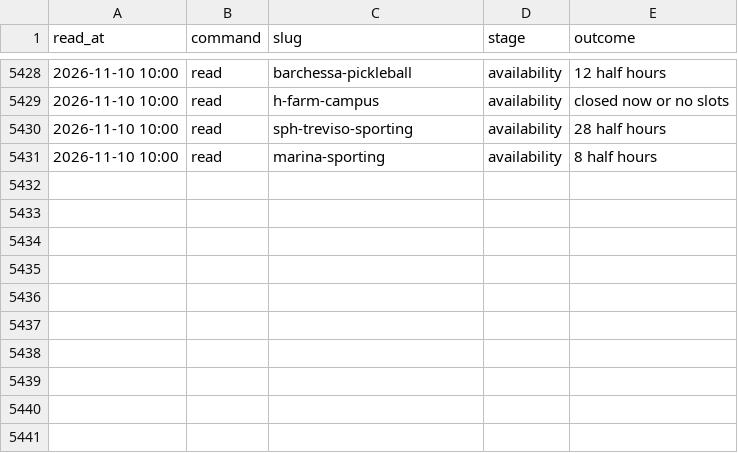
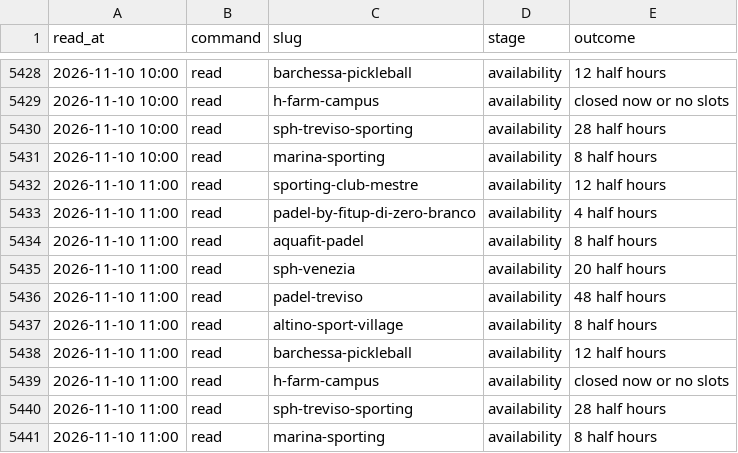
Before and after one commit to Giacbotta/nutrie-new-business-tracking, a CSV file: data/playtomic-health.csv, drawn as a sheet; only a part is shown, gaps mark what is left out.

```diff
--- a/data/playtomic-health.csv
+++ b/data/playtomic-health.csv
@@ -5431 +5431,11 @@ read_at,command,slug,stage,outcome
 2026-11-10 10:00,read,marina-sporting,availability,8 half hours
+2026-11-10 11:00,read,sporting-club-mestre,availability,12 half hours
+2026-11-10 11:00,read,padel-by-fitup-di-zero-branco,availability,4 half hours
+2026-11-10 11:00,read,aquafit-padel,availability,8 half hours
+2026-11-10 11:00,read,sph-venezia,availability,20 half hours
+2026-11-10 11:00,read,padel-treviso,availability,48 half hours
+2026-11-10 11:00,read,altino-sport-village,availability,8 half hours
+2026-11-10 11:00,read,barchessa-pickleball,availability,12 half hours
+2026-11-10 11:00,read,h-farm-campus,availability,closed now or no slots
+2026-11-10 11:00,read,sph-treviso-sporting,availability,28 half hours
+2026-11-10 11:00,read,marina-sporting,availability,8 half hours
```
Also changed, not shown: data/playtomic-monthly.csv, data/playtomic-summary.csv, 1 other file.
